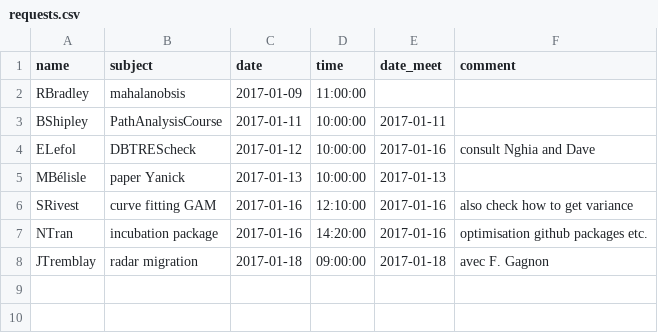
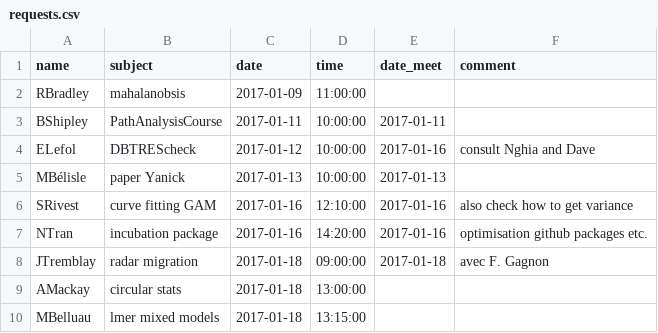
Before and after one commit to frousseu/timebudget, a CSV file: requests.csv, drawn as a sheet.

Commit message:
...

```diff
--- a/requests.csv
+++ b/requests.csv
@@ -8 +8,3 @@ NTran,incubation package,2017-01-16,14:20:00,2017-01-16,optimisation github pack
 JTremblay,radar migration,2017-01-18,09:00:00,2017-01-18,avec F. Gagnon
+AMackay,circular stats,2017-01-18,13:00:00,,
+MBelluau,lmer mixed models,2017-01-18,13:15:00,,
```
